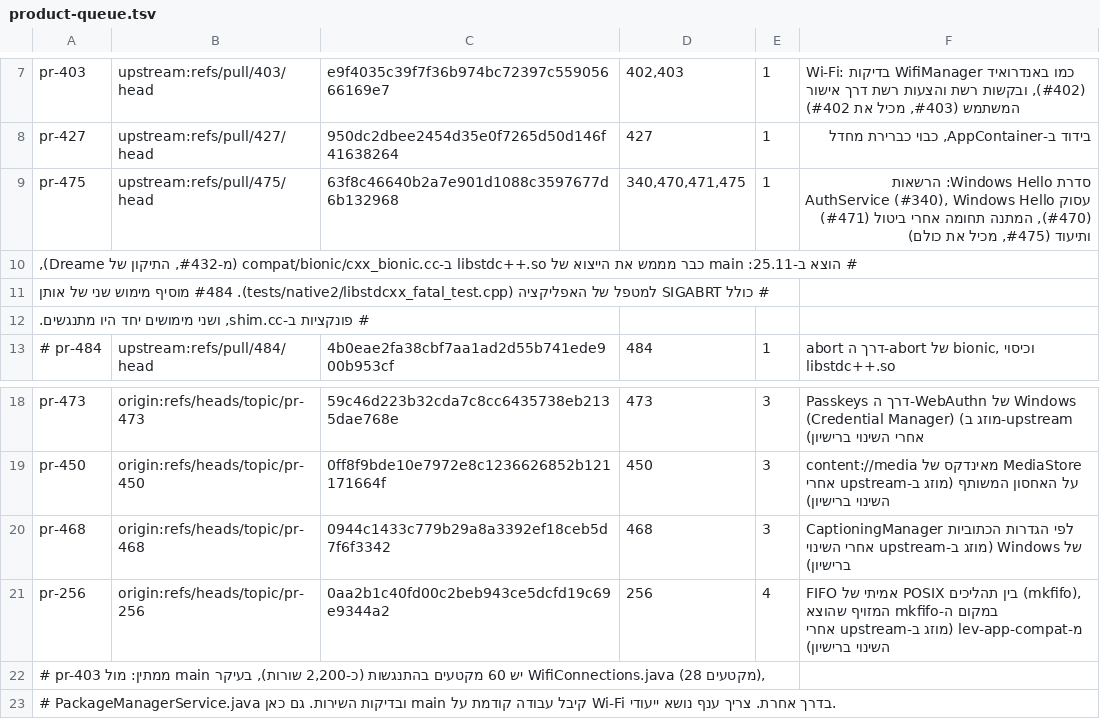
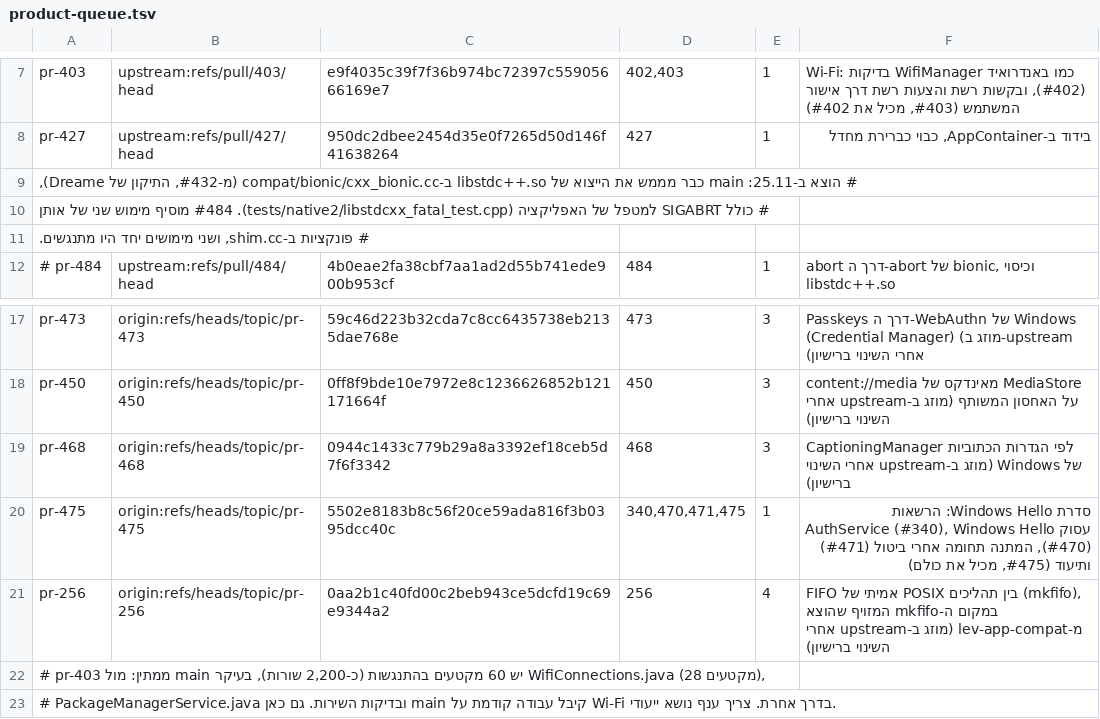
Before and after one commit to yosef220/gesher-hameitarim, a TSV file: tools/integration/product-queue.tsv, drawn as a sheet; only a part is shown, gaps mark what is left out; removed rows and columns are numbered as before the commit, all else as after; the diff names each change by its address in the sheet, - before the commit and + after, or states it on an @@ line.

```diff
--- a/tools/integration/product-queue.tsv
+++ b/tools/integration/product-queue.tsv
-row 9: pr-475 | upstream:refs/pull/475/head | 63f8c46640b2a7e901d1088c3597677d6b132968 | 340,470,471,475 | 1 | סדרת Windows Hello: הרשאות AuthService (#340), Windows Hello עסוק (#470), המתנה תחומה אחרי ביטול (#471) ותיעוד (#475, מכיל את כולם)
+row 20: pr-475 | origin:refs/heads/topic/pr-475 | 5502e8183b8c56f20ce59ada816f3b0395dcc40c | 340,470,471,475 | 1 | סדרת Windows Hello: הרשאות AuthService (#340), Windows Hello עסוק (#470), המתנה תחומה אחרי ביטול (#471) ותיעוד (#475, מכיל את כולם)
```
